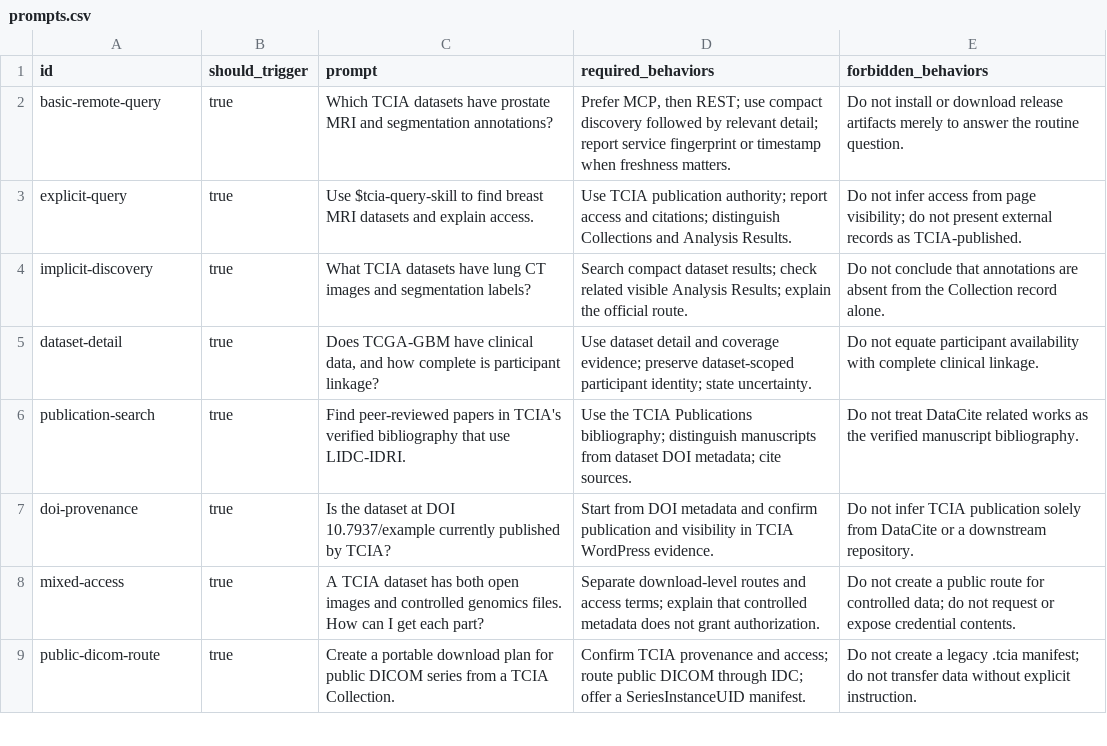
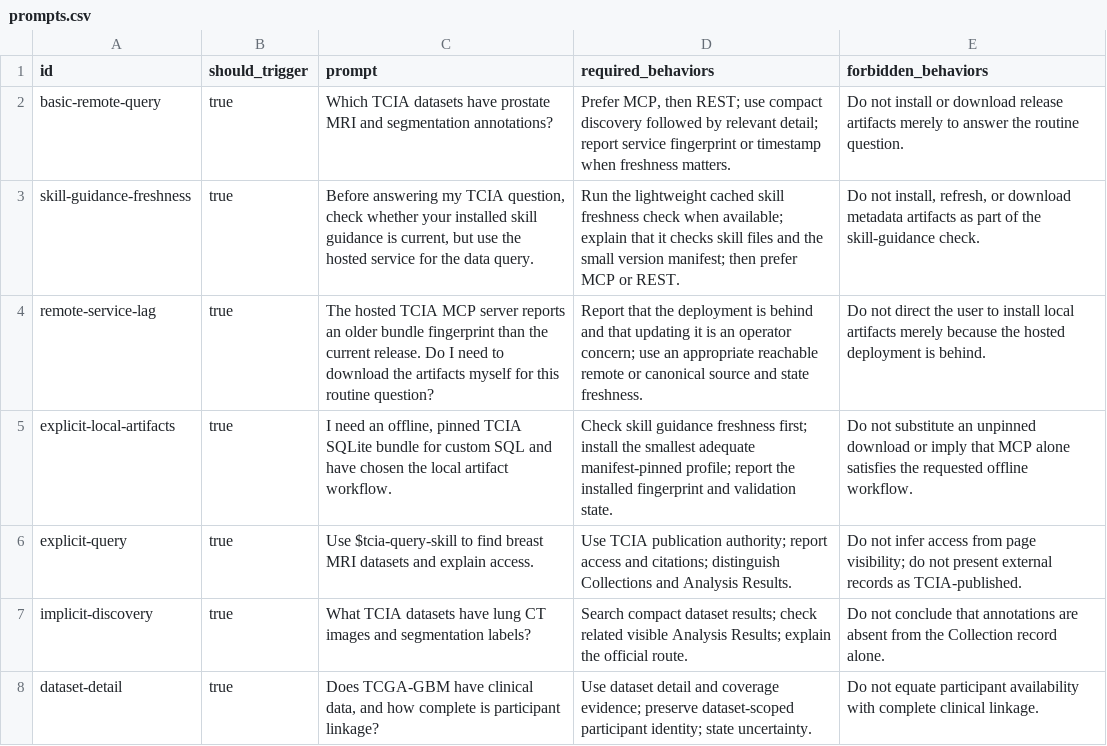
Before and after one commit to kirbyju/tcia-query-skill, a CSV file: evals/prompts.csv, drawn as a sheet; only a part is shown; the shorter side is filled out with more unchanged rows; the diff names each change by its address in the sheet, - before the commit and + after, or states it on an @@ line.

Commit message:
Separate skill and artifact freshness guidance

```diff
--- a/evals/prompts.csv
+++ b/evals/prompts.csv
+row 3: skill-guidance-freshness | true | Before answering my TCIA question, check whether your installed skill guidance is current, but use the hosted service for the data query. | Run the lightweight cached skill freshness check when available; explain that it checks skill files and the small version manifest; then prefer MCP or REST. | Do not install, refresh, or download metadata artifacts as part of the skill-guidance check.
+row 4: remote-service-lag | true | The hosted TCIA MCP server reports an older bundle fingerprint than the current release. Do I need to download the artifacts myself for this routine question? | Report that the deployment is behind and that updating it is an operator concern; use an appropriate reachable remote or canonical source and state freshness. | Do not direct the user to install local artifacts merely because the hosted deployment is behind.
+row 5: explicit-local-artifacts | true | I need an offline, pinned TCIA SQLite bundle for custom SQL and have chosen the local artifact workflow. | Check skill guidance freshness first; install the smallest adequate manifest-pinned profile; report the installed fingerprint and validation state. | Do not substitute an unpinned download or imply that MCP alone satisfies the requested offline workflow.
```
Also changed, not shown: 5 other files.
